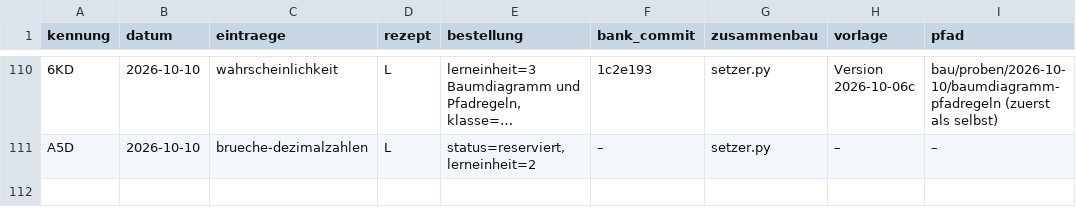
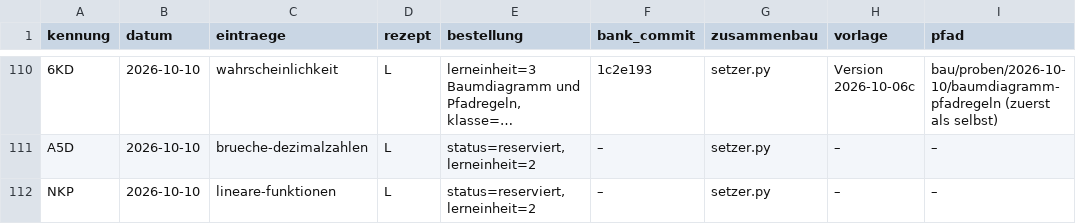
Before and after one commit to hz-0801/aufgabenbank, a CSV file: bau/register.csv, drawn as a sheet; only a part is shown, gaps mark what is left out; long unchanged cells end in …; the diff names each change by its address in the sheet, - before the commit and + after, or states it on an @@ line.

```diff
--- a/bau/register.csv
+++ b/bau/register.csv
+row 112: NKP | 2026-10-10 | lineare-funktionen | L | status=reserviert, lerneinheit=2 | – | setzer.py | – | –
```
